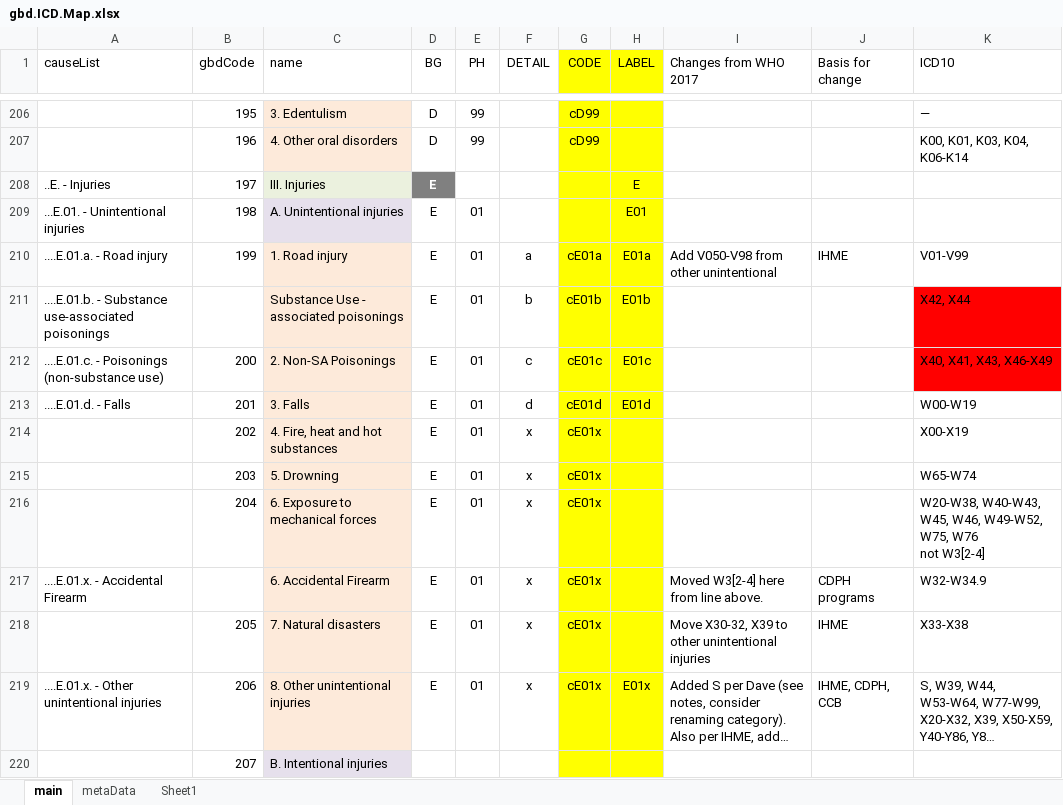
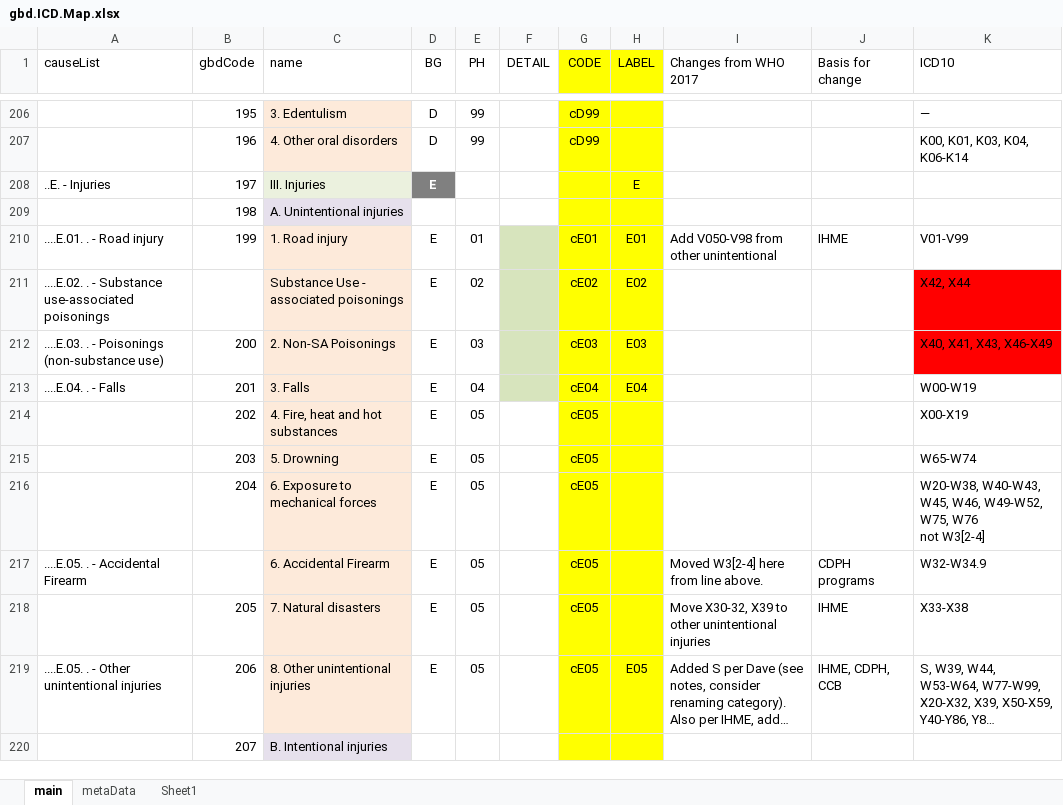
Before and after one commit to mcSamuelDataSci/CACommunityBurden, an Excel workbook: myCBD/myInfo/gbd.ICD.Map.xlsx, sheet main, drawn as a sheet; only a part is shown, gaps mark what is left out; long unchanged cells end in …; values as stored, in another font and other column widths than the file's, no borders; the diff covers the shown part only; the diff names each change by its address in the sheet, - before the commit and + after, or states it on an @@ line.

Commit message:
file clean up and changes to injury names/codes

```diff
--- a/myCBD/myInfo/gbd.ICD.Map.xlsx (sheet main)
+++ b/myCBD/myInfo/gbd.ICD.Map.xlsx (sheet main)
-A209 (causeList): ...E.01. - Unintentional injuries
+A209 (causeList): (empty)
-D209 (BG): E
+D209 (BG): (empty)
-E209 (PH): 01
+E209 (PH): (empty)
-H209 (LABEL): E01
+H209 (LABEL): (empty)
-A210 (causeList): ....E.01.a. - Road injury
+A210 (causeList): ....E.01. . - Road injury
-F210 (DETAIL): a
+F210 (DETAIL): (empty)
-F210:F213 fill: none
+F210:F213 fill: #D7E4BD
-G210 (CODE): cE01a
+G210 (CODE): cE01
-H210 (LABEL): E01a
+H210 (LABEL): E01
-A211 (causeList): ....E.01.b. - Substance…
+A211 (causeList): ....E.02. . - Substance…
-E211 (PH): 01
+E211 (PH): 02
-F211 (DETAIL): b
+F211 (DETAIL): (empty)
-G211 (CODE): cE01b
+G211 (CODE): cE02
-H211 (LABEL): E01b
+H211 (LABEL): E02
-A212 (causeList): ....E.01.c. - Poisonings (non-substance use)
+A212 (causeList): ....E.03. . - Poisonings (non-substance use)
-E212 (PH): 01
+E212 (PH): 03
-F212 (DETAIL): c
+F212 (DETAIL): (empty)
-G212 (CODE): cE01c
+G212 (CODE): cE03
-H212 (LABEL): E01c
+H212 (LABEL): E03
-A213 (causeList): ....E.01.d. - Falls
+A213 (causeList): ....E.04. . - Falls
-E213 (PH): 01
+E213 (PH): 04
-F213 (DETAIL): d
+F213 (DETAIL): (empty)
-G213 (CODE): cE01d
+G213 (CODE): cE04
-H213 (LABEL): E01d
+H213 (LABEL): E04
-E214:E219 (PH): 01
+E214:E219 (PH): 05
-F214:F219 (DETAIL): x
+F214:F219 (DETAIL): (empty)
-G214:G219 (CODE): cE01x
+G214:G219 (CODE): cE05
-A217 (causeList): ....E.01.x. - Accidental Firearm
+A217 (causeList): ....E.05. . - Accidental Firearm
-A219 (causeList): ....E.01.x. - Other unintentional injuries
+A219 (causeList): ....E.05. . - Other unintentional injuries
-H219 (LABEL): E01x
+H219 (LABEL): E05
```
Also changed, not shown: 22 edited cells elsewhere in this sheet, 8 other files.
